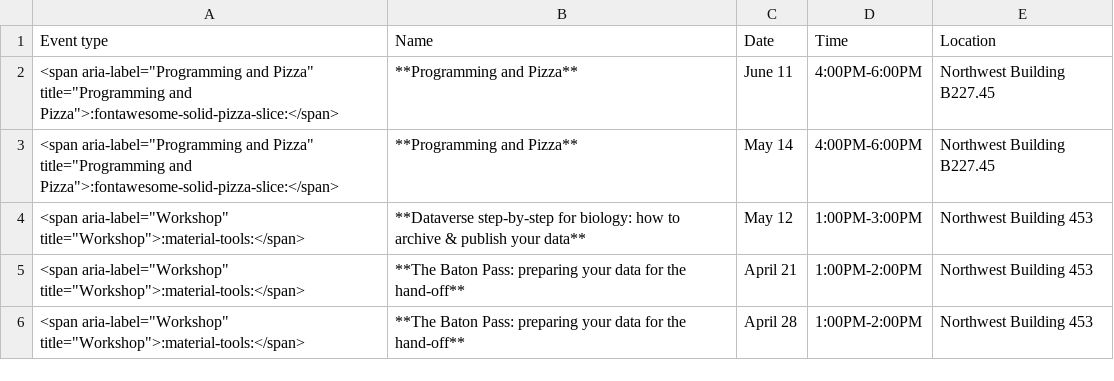
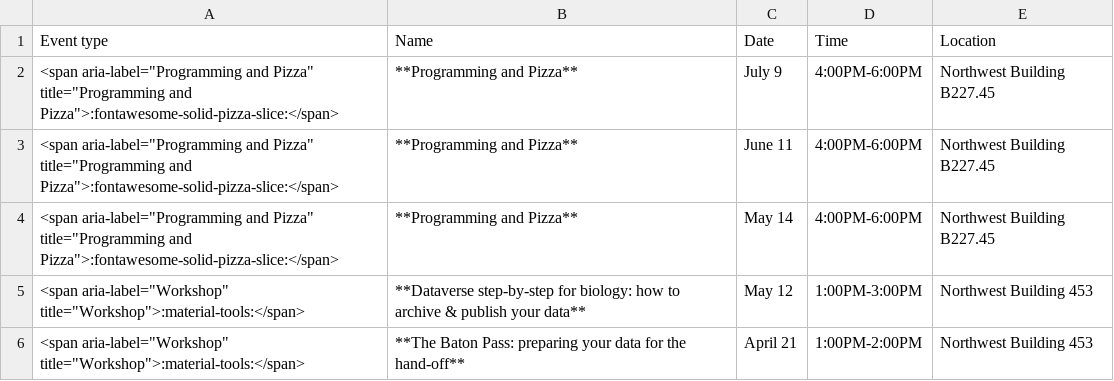
Before and after one commit to harvardinformatics/informatics-website, a CSV file: data/previous-events/2025-events.csv, drawn as a sheet; only a part is shown; the shorter side is filled out with more unchanged rows; the diff names each change by its address in the sheet, - before the commit and + after, or states it on an @@ line.

```diff
--- a/data/previous-events/2025-events.csv
+++ b/data/previous-events/2025-events.csv
+row 2: <span aria-label="Programming and Pizza" title="Programming and Pizza">:fontawesome-solid-pizza-slice:</span> | **Programming and Pizza** | July 9 | 4:00PM-6:00PM | Northwest Building B227.45
```
Also changed, not shown: 26 other files.
